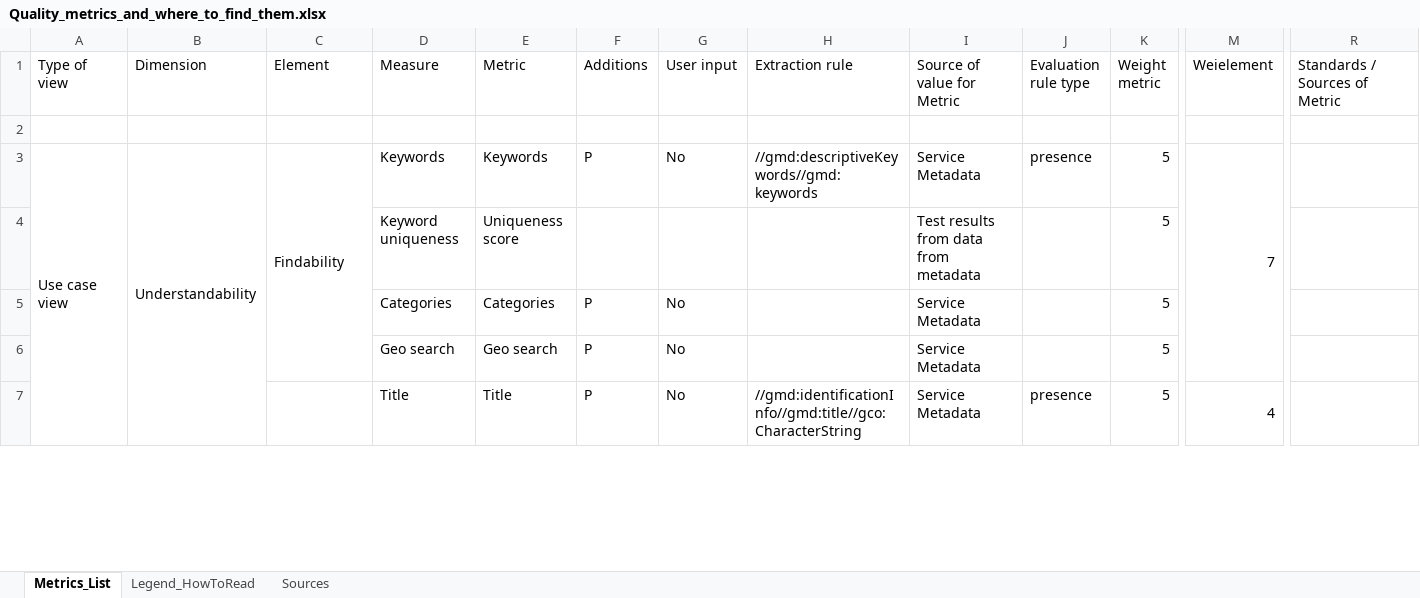
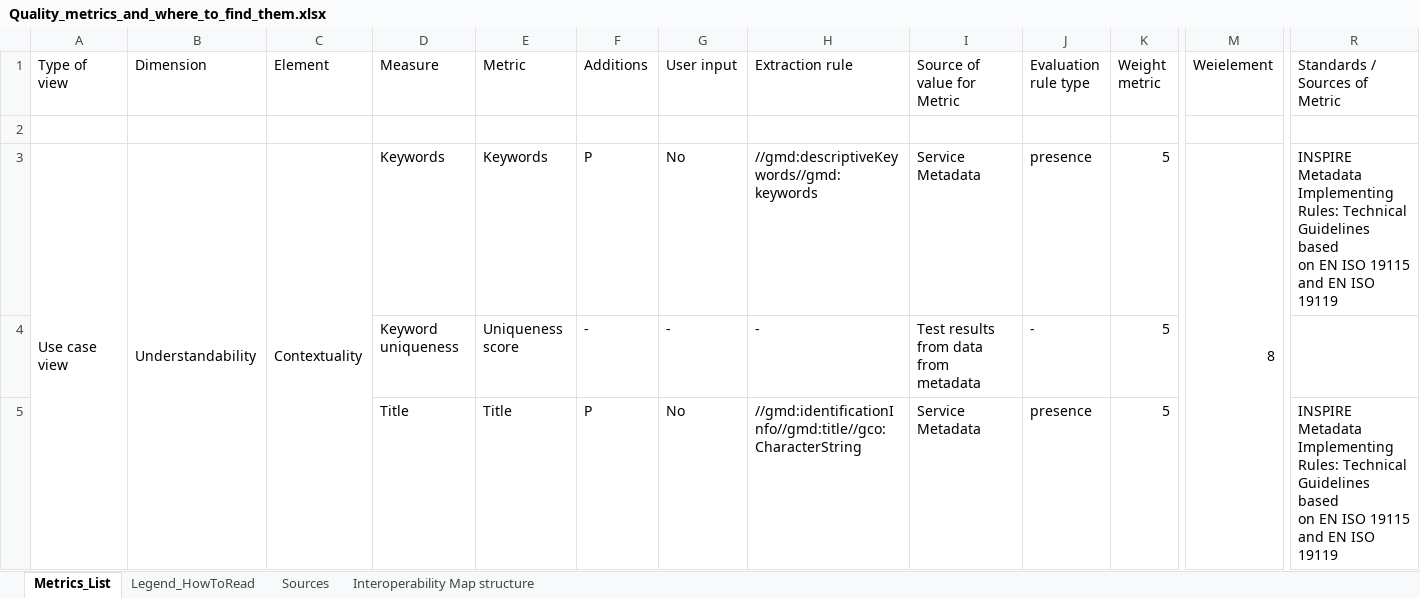
Before and after one commit to opengeospatial/GEOE3, an Excel workbook: GeoE3-Quality-Dashboard/Evaluator/Quality_metrics_and_where_to_find_them.xlsx, sheet Metrics_List, drawn as a sheet; only a part is shown, gaps mark what is left out; values as stored, in another font and other column widths than the file's, no cell formats; conditional formats not drawn; removed rows and columns are numbered as before the commit, all else as after; rows hold the shown columns only; ↵ is a line break in a cell; the diff covers the shown part only; the diff names each change by its address in the sheet, - before the commit and + after, or states it on an @@ line.

Commit message:
Update metrics in index file
Update metrics in use case and interoperability views.
New tab that explains structure of interoperability map.
Update of weights.

```diff
--- a/GeoE3-Quality-Dashboard/Evaluator/Quality_metrics_and_where_to_find_them.xlsx (sheet Metrics_List)
+++ b/GeoE3-Quality-Dashboard/Evaluator/Quality_metrics_and_where_to_find_them.xlsx (sheet Metrics_List)
+sheet tab: Interoperability Map structure
-C3 (Element): Findability
+C3 (Element): Contextuality
-C3:C6 merged
+C3:C9 merged
-M3 (Weielement): 7
+M3 (Weielement): 8
-M3:M6 merged
+M3:M9 merged
-R3 (Standards / Sources of Metric): (empty)
+R3 (Standards / Sources of Metric): INSPIRE Metadata Implementing ↵ Rules: Technical Guidelines based ↵ on EN ISO 19115 and EN ISO 19119
-F4 (Additions): (empty)
+F4 (Additions): -
-G4 (User input): (empty)
+G4 (User input): -
-H4 (Extraction rule): (empty)
+H4 (Extraction rule): -
-J4 (Evaluation rule type): (empty)
+J4 (Evaluation rule type): -
-row 5:  |  |  | Categories | Categories | P | No |  | Service Metadata |  | 5
-row 6:  |  |  | Geo search | Geo search | P | No |  | Service Metadata |  | 5
-M5 (Weielement): 4
+M5 (Weielement): (empty)
-M7:M12 merged
-R5 (Standards / Sources of Metric): (empty)
+R5 (Standards / Sources of Metric): INSPIRE Metadata Implementing ↵ Rules: Technical Guidelines based ↵ on EN ISO 19115 and EN ISO 19119
```
Also changed, not shown: 1 added row, 30 removed rows, 66 edited cells and merged cells elsewhere in this sheet, cell formats.
